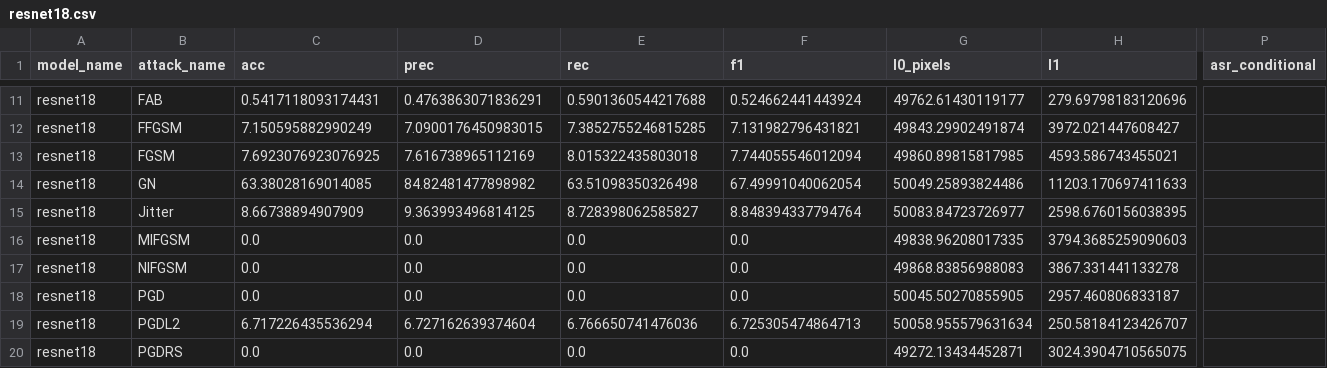
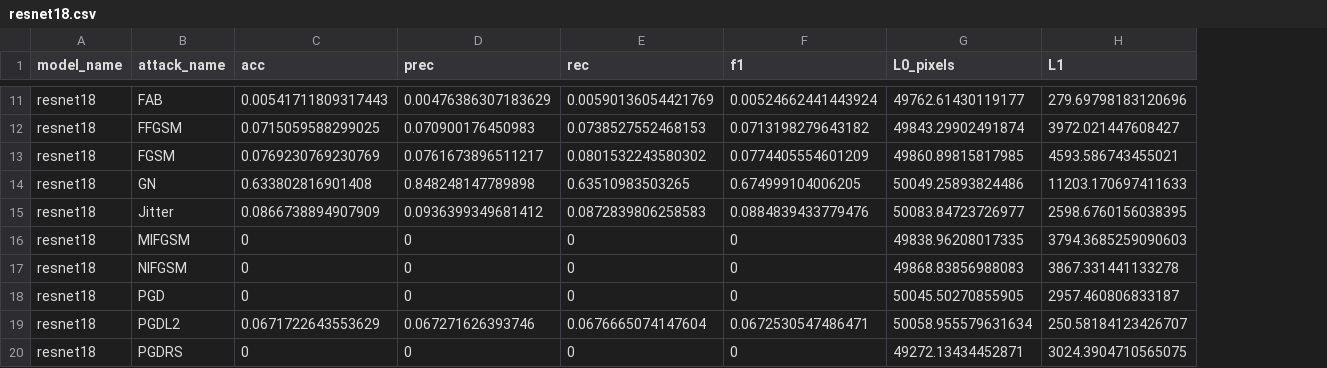
Before and after one commit to BRUT4LxD/sem-vi-code, a CSV file: final_research/results/attacks/normal/resnet18.csv, drawn as a sheet; only a part is shown, gaps mark what is left out; the diff covers the shown part only; the diff names each change by its address in the sheet, - before the commit and + after, or states it on an @@ line.

```diff
--- a/final_research/results/attacks/normal/resnet18.csv
+++ b/final_research/results/attacks/normal/resnet18.csv
-column P (asr_conditional), empty
-G1: l0_pixels
+G1: L0_pixels
-H1: l1
+H1: L1
-C11 (acc): 0.5417118093174431
+C11 (acc): 0.00541711809317443
-D11 (prec): 0.4763863071836291
+D11 (prec): 0.00476386307183629
-E11 (rec): 0.5901360544217688
+E11 (rec): 0.00590136054421769
-F11 (f1): 0.524662441443924
+F11 (f1): 0.00524662441443924
-C12 (acc): 7.150595882990249
+C12 (acc): 0.0715059588299025
-D12 (prec): 7.0900176450983015
+D12 (prec): 0.070900176450983
-E12 (rec): 7.3852755246815285
+E12 (rec): 0.0738527552468153
-F12 (f1): 7.131982796431821
+F12 (f1): 0.0713198279643182
-C13 (acc): 7.6923076923076925
+C13 (acc): 0.0769230769230769
-D13 (prec): 7.616738965112169
+D13 (prec): 0.0761673896511217
-E13 (rec): 8.015322435803018
+E13 (rec): 0.0801532243580302
-F13 (f1): 7.744055546012094
+F13 (f1): 0.0774405554601209
-C14 (acc): 63.38028169014085
+C14 (acc): 0.633802816901408
-D14 (prec): 84.82481477898982
+D14 (prec): 0.848248147789898
-E14 (rec): 63.51098350326498
+E14 (rec): 0.63510983503265
-F14 (f1): 67.49991040062054
+F14 (f1): 0.674999104006205
-C15 (acc): 8.66738894907909
+C15 (acc): 0.0866738894907909
-D15 (prec): 9.363993496814125
+D15 (prec): 0.0936399349681412
-E15 (rec): 8.728398062585827
+E15 (rec): 0.0872839806258583
-F15 (f1): 8.848394337794764
+F15 (f1): 0.0884839433779476
-C16:C18 (acc): 0.0
+C16:C18 (acc): 0
-D16:D18 (prec): 0.0
+D16:D18 (prec): 0
-E16:E18 (rec): 0.0
+E16:E18 (rec): 0
-F16:F18 (f1): 0.0
+F16:F18 (f1): 0
-C19 (acc): 6.717226435536294
+C19 (acc): 0.0671722643553629
-D19 (prec): 6.727162639374604
+D19 (prec): 0.067271626393746
-E19 (rec): 6.766650741476036
+E19 (rec): 0.0676665074147604
-F19 (f1): 6.725305474864713
+F19 (f1): 0.0672530547486471
-C20 (acc): 0.0
+C20 (acc): 0
-D20 (prec): 0.0
+D20 (prec): 0
-E20 (rec): 0.0
+E20 (rec): 0
-F20 (f1): 0.0
+F20 (f1): 0
```
Also changed, not shown: 88 edited cells elsewhere in this file, final_research/results/attacks/normal/densenet121.csv, final_research/results/attacks/normal/efficientnet_b0.csv, 4 other files.
